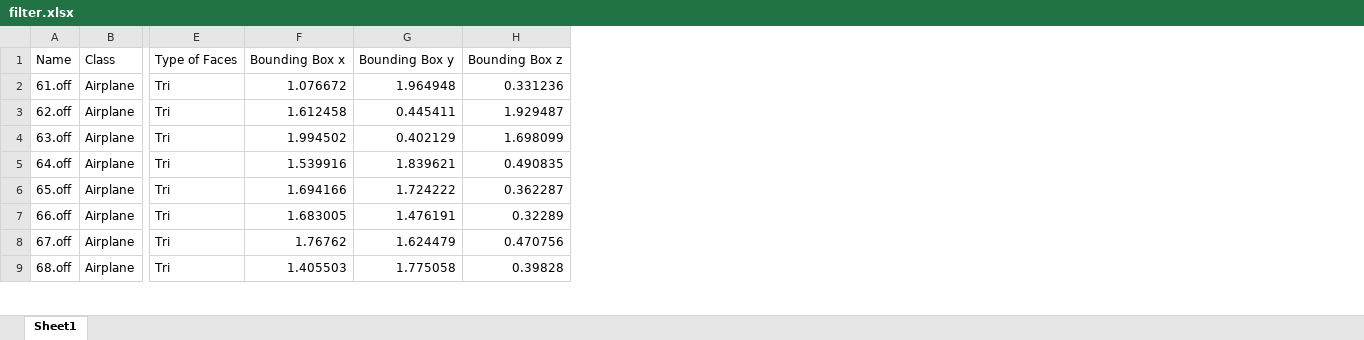
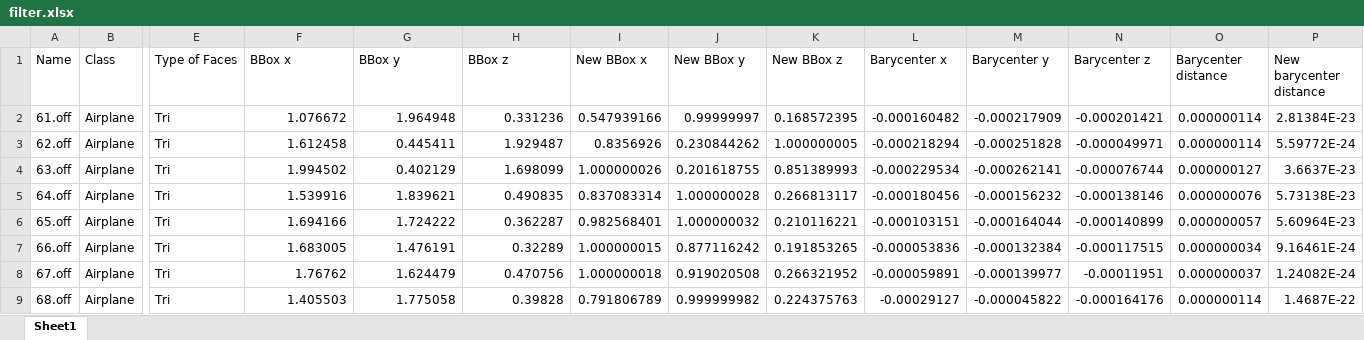
Before and after one commit to MR-GroupProject/Assignments, an Excel workbook: filter.xlsx, sheet Sheet1, drawn as a sheet; only a part is shown, gaps mark what is left out; values as stored, in another font and other column widths than the file's, no borders; the diff names each change by its address in the sheet, - before the commit and + after, or states it on an @@ line.

Commit message:
get barycenter, translation and scaling

```diff
--- a/filter.xlsx (sheet Sheet1)
+++ b/filter.xlsx (sheet Sheet1)
+column I (New BBox x), rows 2-9: 0.547939166 | 0.8356926 | 1.000000026 | 0.837083314 | 0.982568401 | 1.000000015 | 1.000000018 | 0.791806789
+column J (New BBox y), rows 2-9: 0.99999997 | 0.230844262 | 0.201618755 | 1.000000028 | 1.000000032 | 0.877116242 | 0.919020508 | 0.999999982
+column K (New BBox z), rows 2-9: 0.168572395 | 1.000000005 | 0.851389993 | 0.266813117 | 0.210116221 | 0.191853265 | 0.266321952 | 0.224375763
+column L (Barycenter x), rows 2-9: -0.000160482 | -0.000218294 | -0.000229534 | -0.000180456 | -0.000103151 | -0.000053836 | -0.000059891 | -0.00029127
+column M (Barycenter y), rows 2-9: -0.000217909 | -0.000251828 | -0.000262141 | -0.000156232 | -0.000164044 | -0.000132384 | -0.000139977 | -0.000045822
+column N (Barycenter z), rows 2-9: -0.000201421 | -0.000049971 | -0.000076744 | -0.000138146 | -0.000140899 | -0.000117515 | -0.00011951 | -0.000164176
+column O (Barycenter distance), rows 2-9: 0.000000114 | 0.000000114 | 0.000000127 | 0.000000076 | 0.000000057 | 0.000000034 | 0.000000037 | 0.000000114
+column P (New barycenter distance), rows 2-9: 2.81384E-23 | 5.59772E-24 | 3.6637E-23 | 5.73138E-23 | 5.60964E-23 | 9.16461E-24 | 1.24082E-24 | 1.4687E-22
-F1: Bounding Box x
+F1: BBox x
-G1: Bounding Box y
+G1: BBox y
-H1: Bounding Box z
+H1: BBox z
```
Also changed, not shown: 2 other files.
